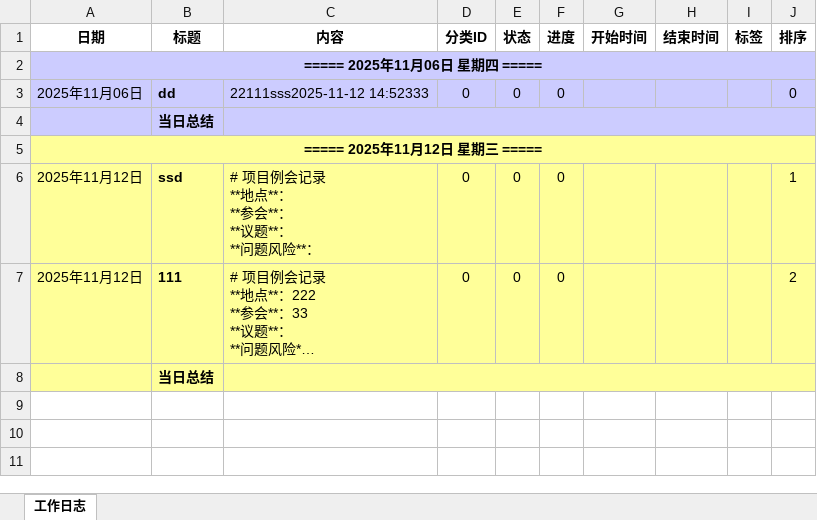
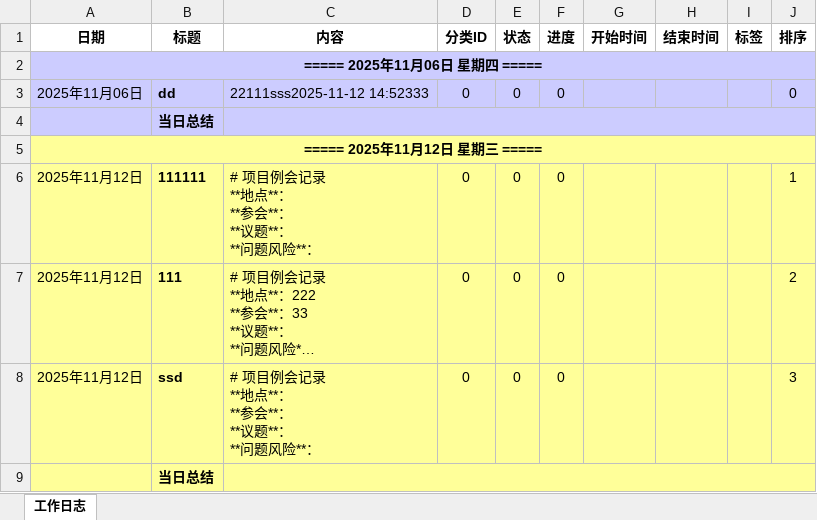
Before and after one commit to Abgetrennter/WorkingLog, an Excel workbook: WorkLogApp.UI/bin/Debug/Data/worklog_202511.xlsx, sheet 工作日志, drawn as a sheet; long unchanged cells end in …; values as stored, in another font and other column widths than the file's, no borders; ↵ is a line break in a cell; the diff names each change by its address in the sheet, - before the commit and + after, or states it on an @@ line.

```diff
--- a/WorkLogApp.UI/bin/Debug/Data/worklog_202511.xlsx (sheet 工作日志)
+++ b/WorkLogApp.UI/bin/Debug/Data/worklog_202511.xlsx (sheet 工作日志)
-B6 (标题): ssd
+B6 (标题): 111111
+row 8: 2025年11月12日 | ssd | # 项目例会记录 ↵ **地点**： ↵ **参会**： ↵ **议题**： ↵ **问题风险**： | 0 | 0 | 0 |  |  |  | 3
```
Also changed, not shown: 5 other files.
